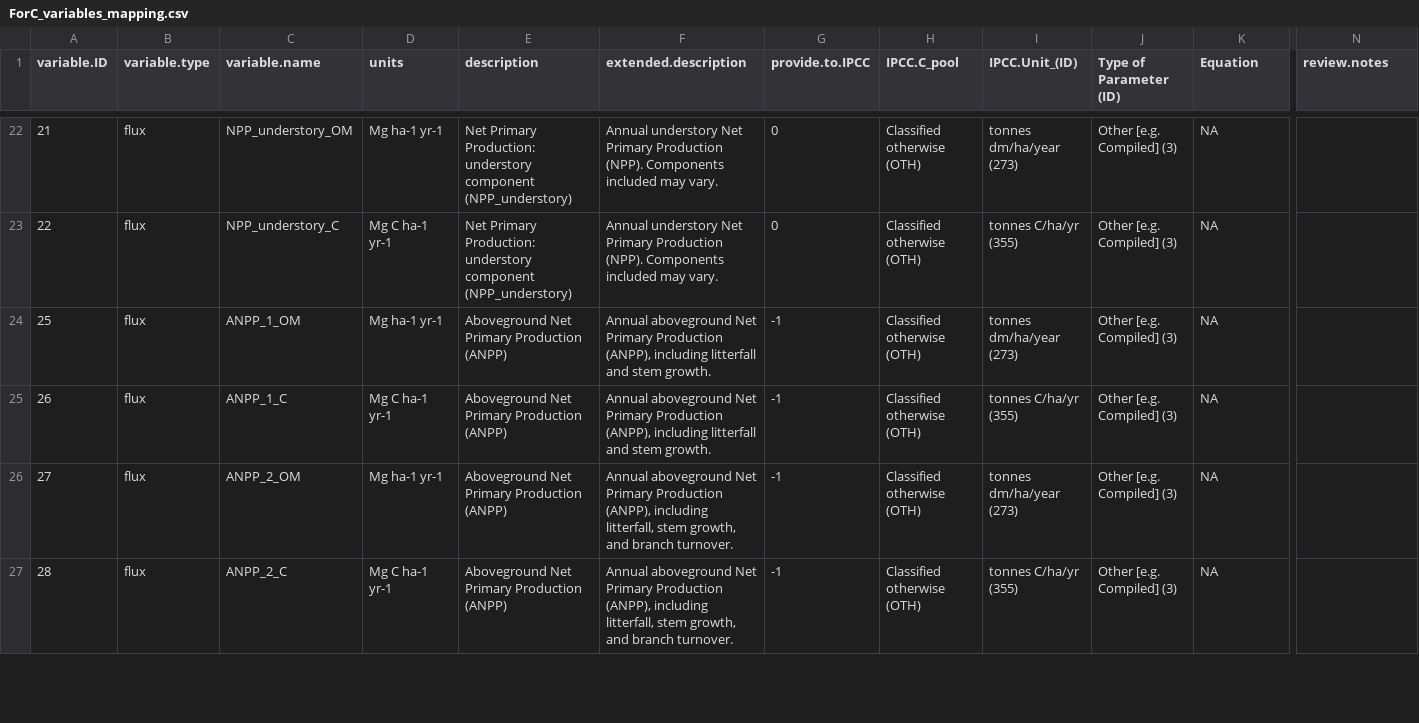
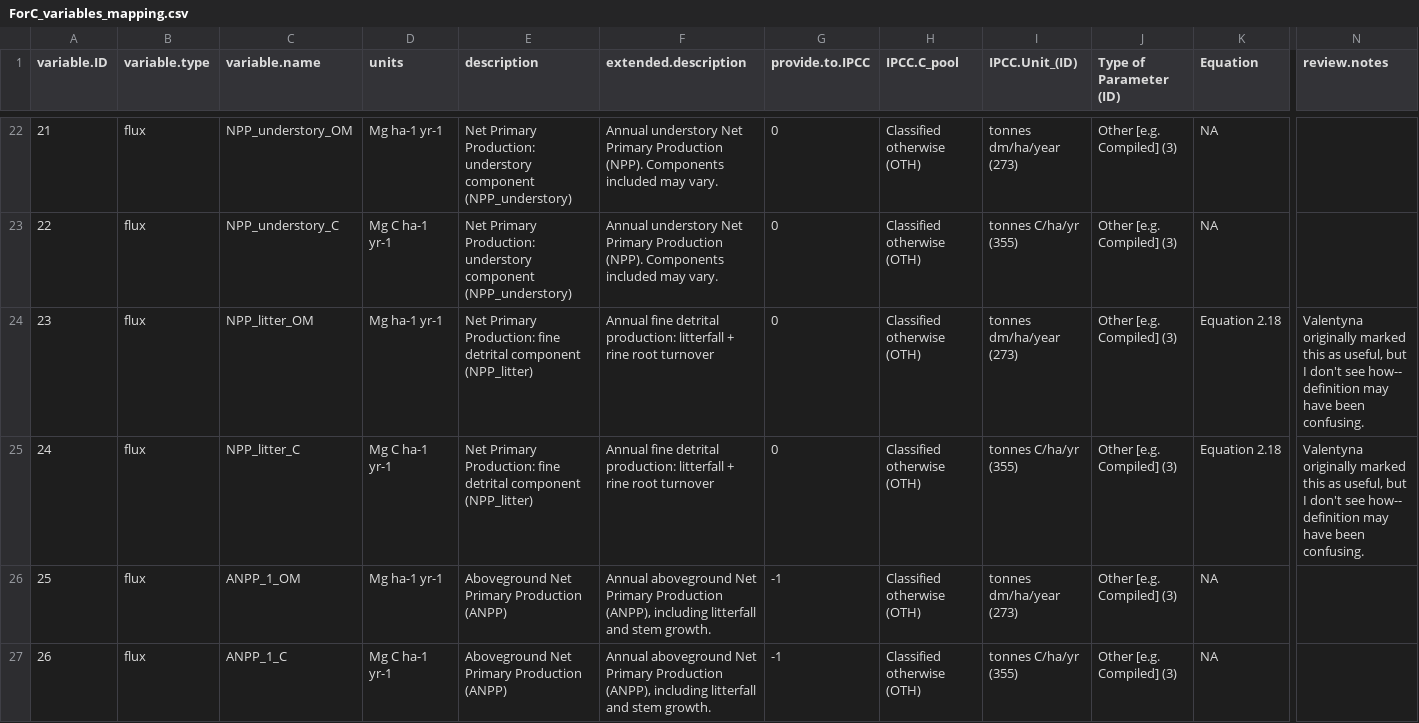
Before and after one commit to forc-db/IPCC-EFDB-integration, a CSV file: doc/ForC-EFDB_mapping/ForC_variables_mapping.csv, drawn as a sheet; only a part is shown, gaps mark what is left out; the shorter side is filled out with more unchanged rows; rows hold the shown columns only; the diff names each change by its address in the sheet, - before the commit and + after, or states it on an @@ line.

Commit message:
reinstate NPP_litter

```diff
--- a/doc/ForC-EFDB_mapping/ForC_variables_mapping.csv
+++ b/doc/ForC-EFDB_mapping/ForC_variables_mapping.csv
+row 24: 23 | flux | NPP_litter_OM | Mg ha-1 yr-1 | Net Primary Production: fine detrital component (NPP_litter) | Annual fine detrital production: litterfall + rine root turnover | 0 | Classified otherwise (OTH) | tonnes dm/ha/year (273) | Other [e.g. Compiled] (3) | Equation 2.18 | Valentyna originally marked this as useful, but I don't see how-- definition may have been confusing.
+row 25: 24 | flux | NPP_litter_C | Mg C ha-1 yr-1 | Net Primary Production: fine detrital component (NPP_litter) | Annual fine detrital production: litterfall + rine root turnover | 0 | Classified otherwise (OTH) | tonnes C/ha/yr (355) | Other [e.g. Compiled] (3) | Equation 2.18 | Valentyna originally marked this as useful, but I don't see how-- definition may have been confusing.
```
